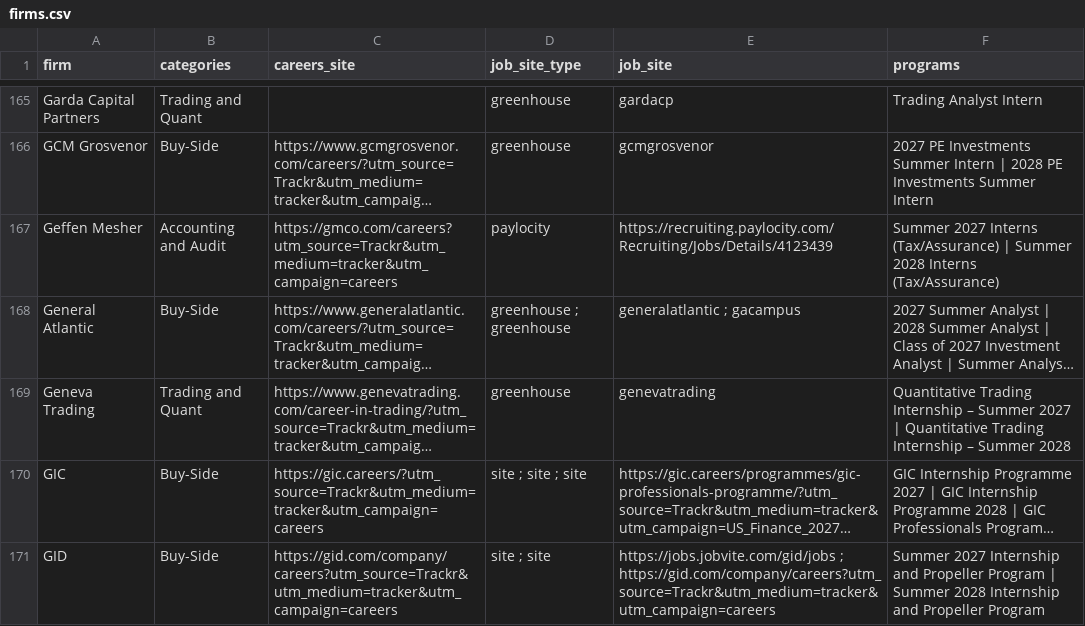
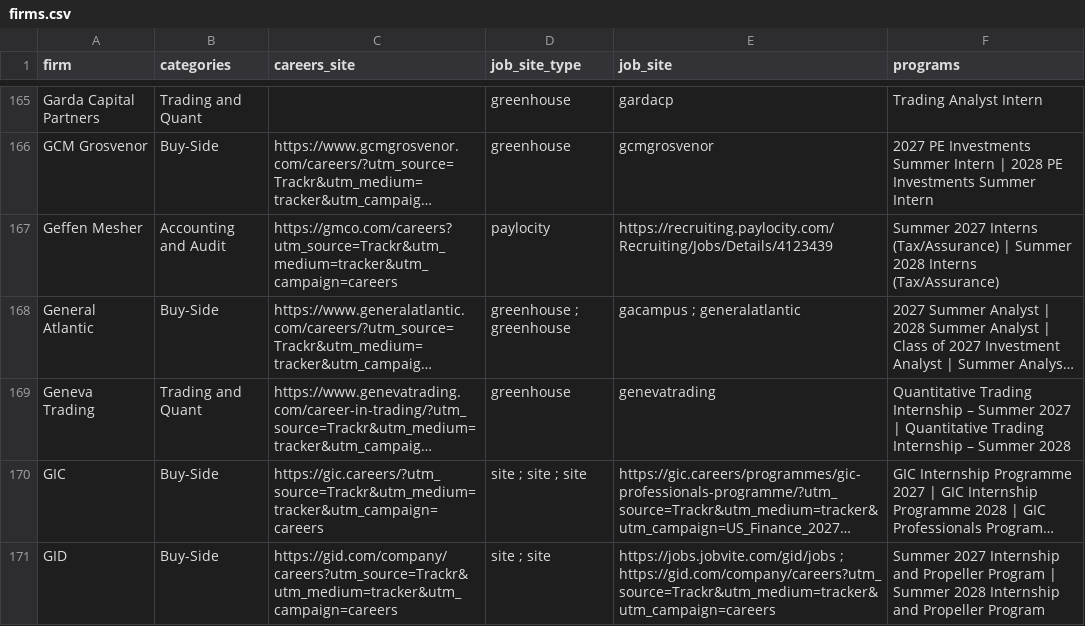
Before and after one commit to 8812251031a-cpu/job-watcher, a CSV file: data/firms.csv, drawn as a sheet; only a part is shown, gaps mark what is left out; long unchanged cells end in …; the diff covers the shown part only; the diff names each change by its address in the sheet, - before the commit and + after, or states it on an @@ line.

```diff
--- a/data/firms.csv
+++ b/data/firms.csv
-E168 (job_site): generalatlantic ; gacampus
+E168 (job_site): gacampus ; generalatlantic
```
Also changed, not shown: 27 edited cells elsewhere in this file, 6 other files.
